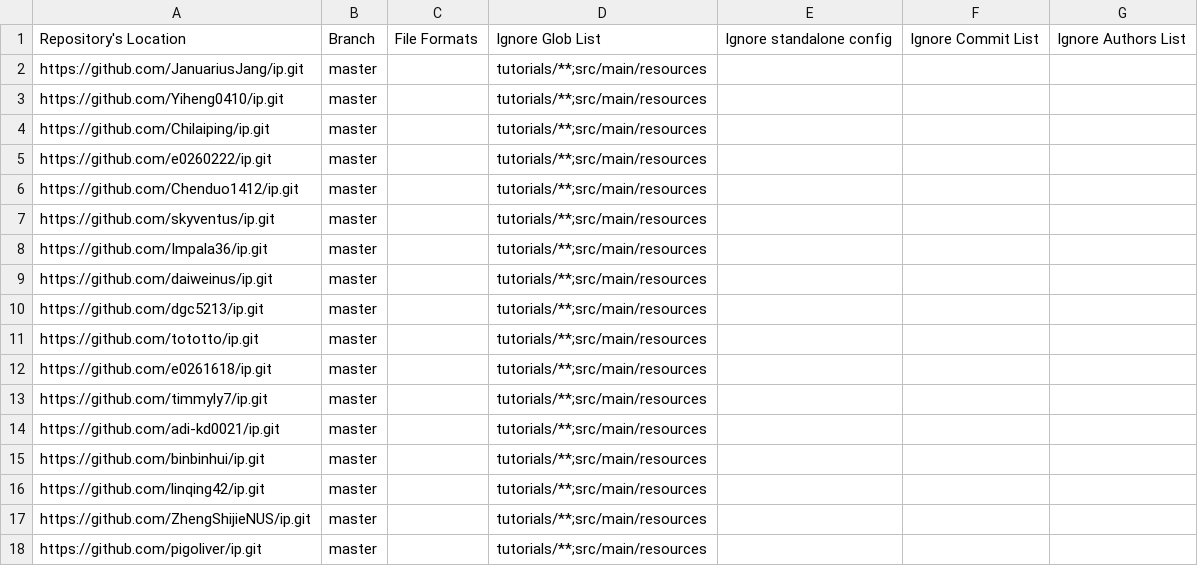
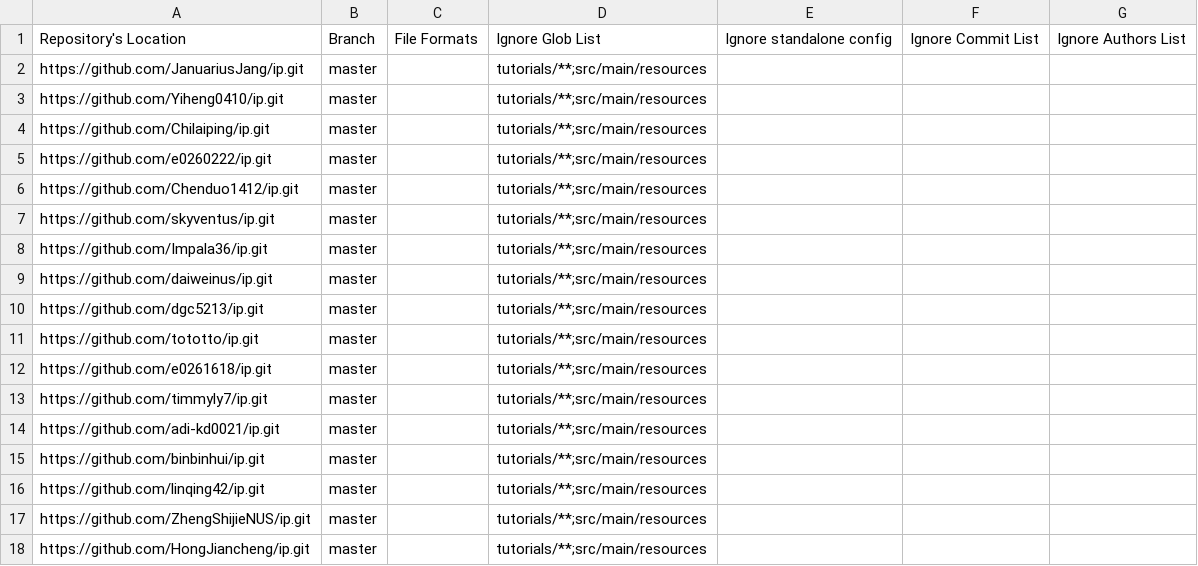
Before and after one commit to nus-tic4002-AY2021S2/ip-dashboard, a CSV file: configs/repo-config.csv, drawn as a sheet.

```diff
--- a/configs/repo-config.csv
+++ b/configs/repo-config.csv
@@ -17,2 +17,2 @@ https://github.com/linqing42/ip.git,master,,tutorials/**;src/main/resources,,,
 https://github.com/ZhengShijieNUS/ip.git,master,,tutorials/**;src/main/resources,,,
-https://github.com/pigoliver/ip.git,master,,tutorials/**;src/main/resources,,,
+https://github.com/HongJiancheng/ip.git,master,,tutorials/**;src/main/resources,,,
```
Also changed, not shown: configs/author-config.csv.
